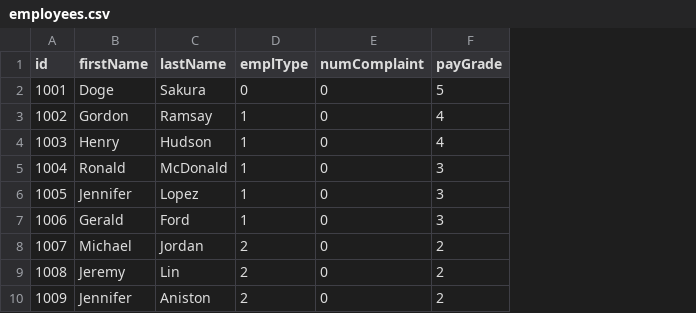
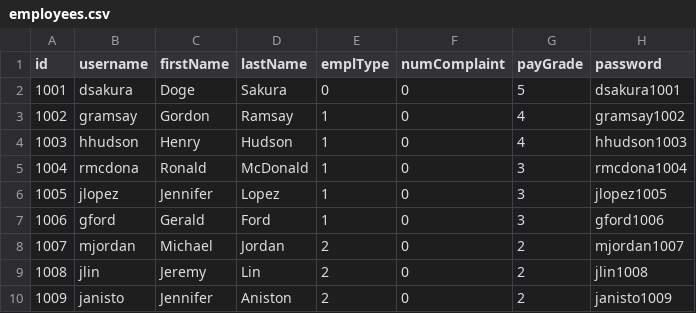
Before and after one commit to Sunny3oy/Fourguys, a CSV file: dummy-data/employees.csv, drawn as a sheet; the diff names each change by its address in the sheet, - before the commit and + after, or states it on an @@ line.

Commit message:
Add additional fields to the database model
- make customer email to be unique
- add username and password field for employees
- reflect those addition in the employees.csv

 Changes to be committed:
	modified:   app/models.py
	modified:   dummy-data/employees.csv

```diff
--- a/dummy-data/employees.csv
+++ b/dummy-data/employees.csv
+column B (username), rows 2-10: dsakura | gramsay | hhudson | rmcdona | jlopez | gford | mjordan | jlin | janisto
+column H (password), rows 2-10: dsakura1001 | gramsay1002 | hhudson1003 | rmcdona1004 | jlopez1005 | gford1006 | mjordan1007 | jlin1008 | janisto1009
```
Also changed, not shown: 1 other file.
